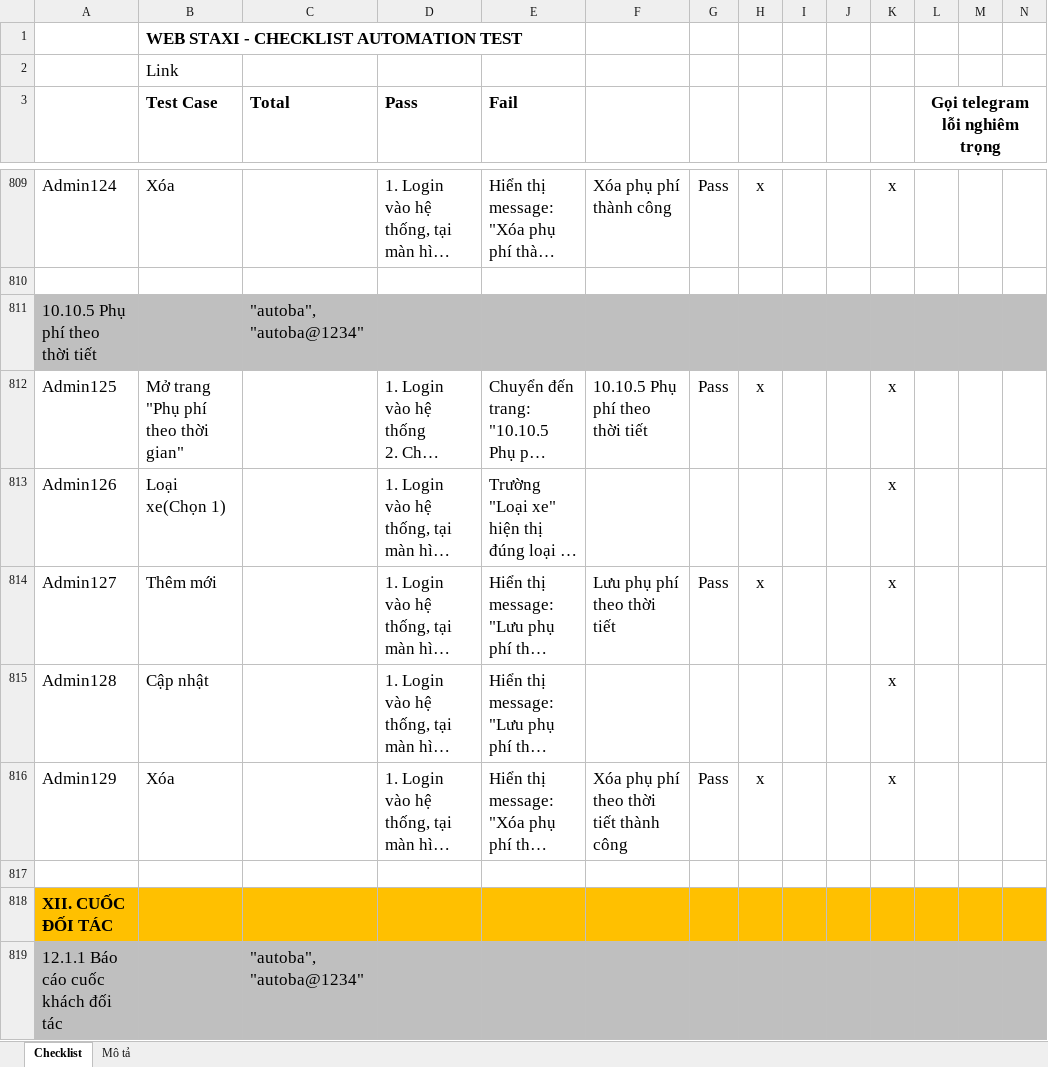
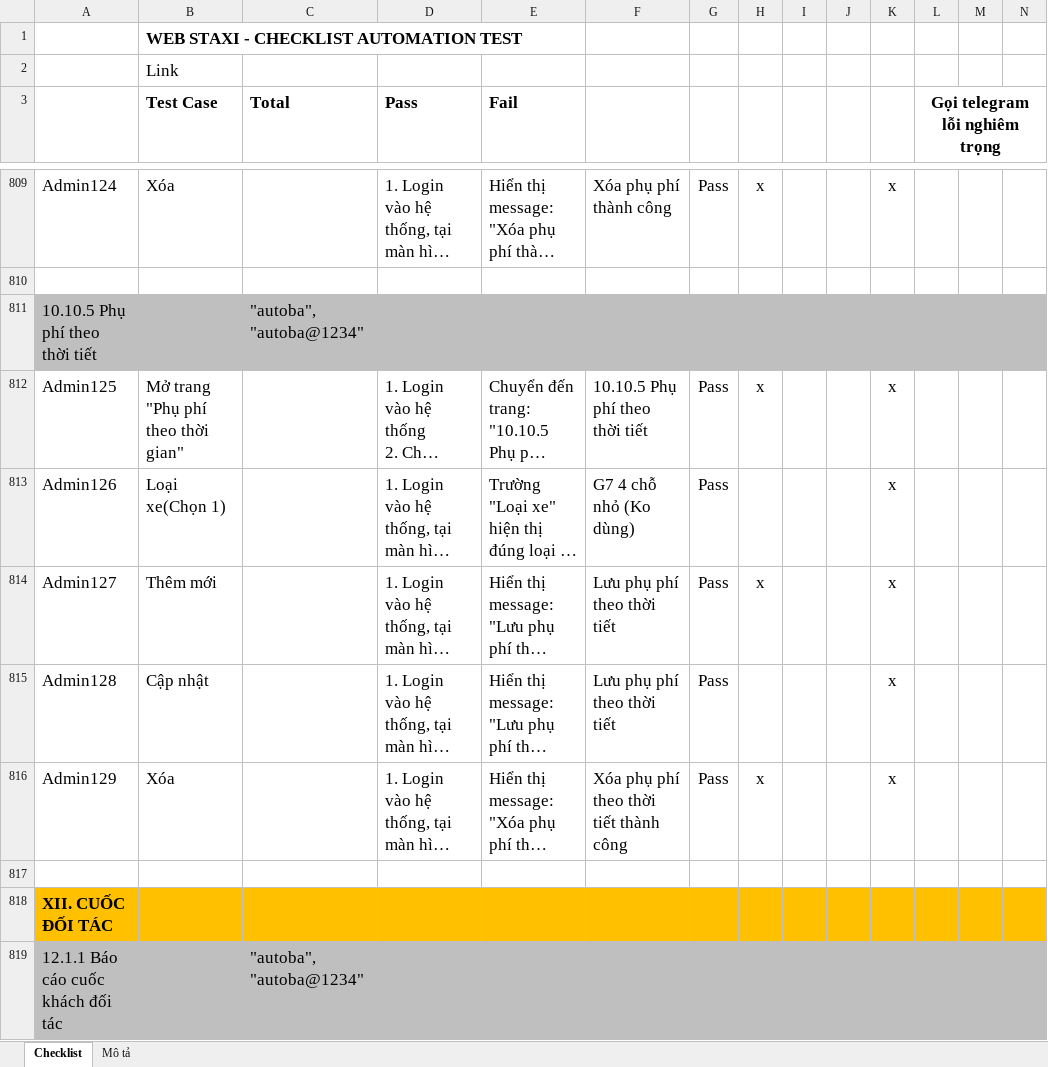
Before and after one commit to truongvck3313/staxi, an Excel workbook: TAXI_ChecklistForAutoTestSTAXI.xlsx, sheet Checklist, drawn as a sheet; only a part is shown, gaps mark what is left out; long unchanged cells end in …; values as stored, in another font and other column widths than the file's, no borders; charts and pictures and conditional formats not drawn; the diff covers the shown part only; the diff names each change by its address in the sheet, - before the commit and + after, or states it on an @@ line.

```diff
--- a/TAXI_ChecklistForAutoTestSTAXI.xlsx (sheet Checklist)
+++ b/TAXI_ChecklistForAutoTestSTAXI.xlsx (sheet Checklist)
-F813: (empty)
+F813: G7 4 chỗ nhỏ (Ko dùng)
-G813: (empty)
+G813: Pass
-F815: (empty)
+F815: Lưu phụ phí theo thời tiết
-G815: (empty)
+G815: Pass
```
Also changed, not shown: 797 edited cells elsewhere in this sheet, 4 other files.
